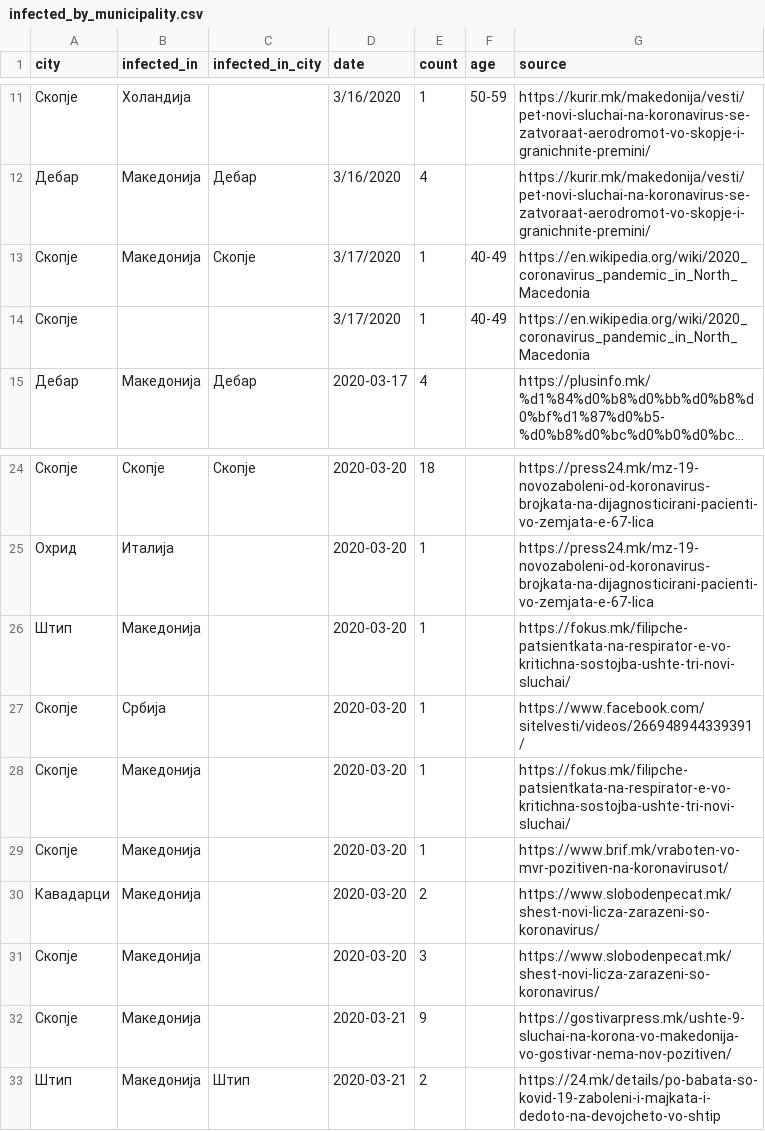
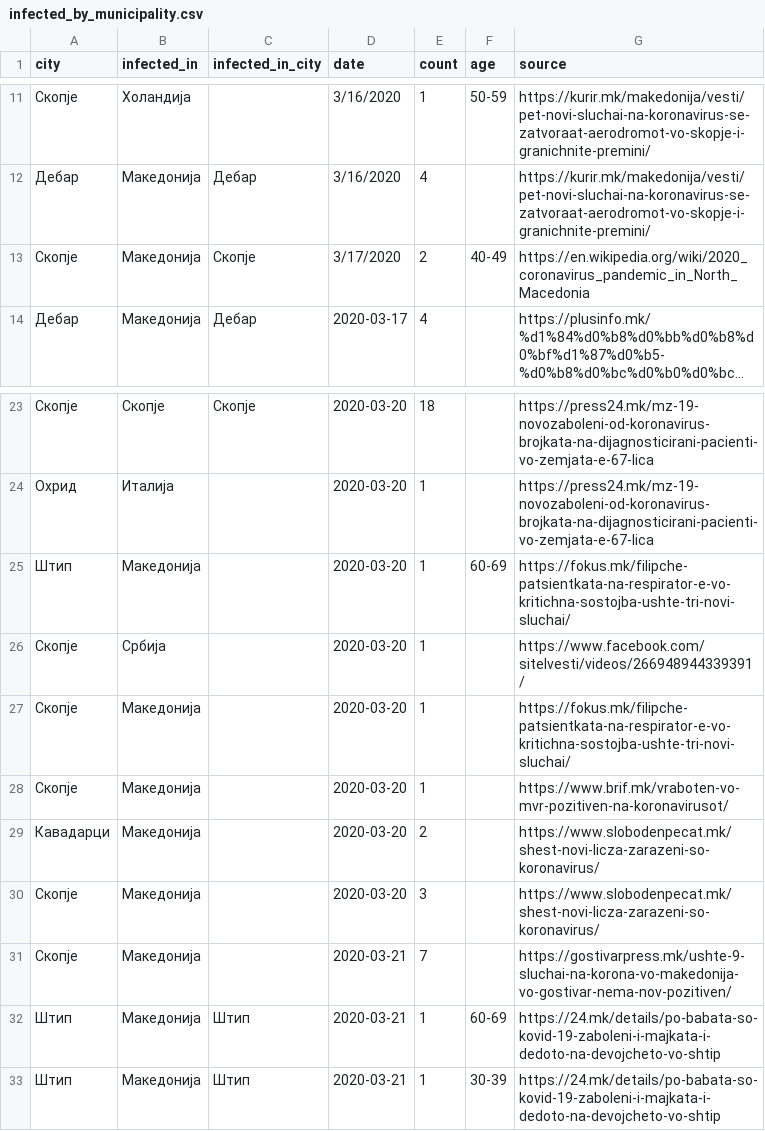
Before and after one commit to klupp/opendata, a CSV file: mk/covid19/datasets/infected_by_municipality.csv, drawn as a sheet; only a part is shown, gaps mark what is left out; long unchanged cells end in …; removed rows and columns are numbered as before the commit, all else as after; the diff names each change by its address in the sheet, - before the commit and + after, or states it on an @@ line.

```diff
--- a/mk/covid19/datasets/infected_by_municipality.csv
+++ b/mk/covid19/datasets/infected_by_municipality.csv
-E13 (count): 1
+E13 (count): 2
-row 14: Скопје |  |  | 3/17/2020 | 1 | 40-49 | https://en.wikipedia.org/wiki/2020_coronavirus_pandemic_in_North_Macedonia
-F25 (age): (empty)
+F25 (age): 60-69
-E31 (count): 9
+E31 (count): 7
-E32 (count): 2
+E32 (count): 1
-F32 (age): (empty)
+F32 (age): 60-69
+row 33: Штип | Македонија | Штип | 2020-03-21 | 1 | 30-39 | https://24.mk/details/po-babata-so-kovid-19-zaboleni-i-majkata-i-dedoto-na-devojcheto-vo-shtip
```
Also changed, not shown: mk/covid19/datasets/infected_by_hospital.csv, mk/covid19/datasets/summary_by_hospital.csv, 2 other files.
